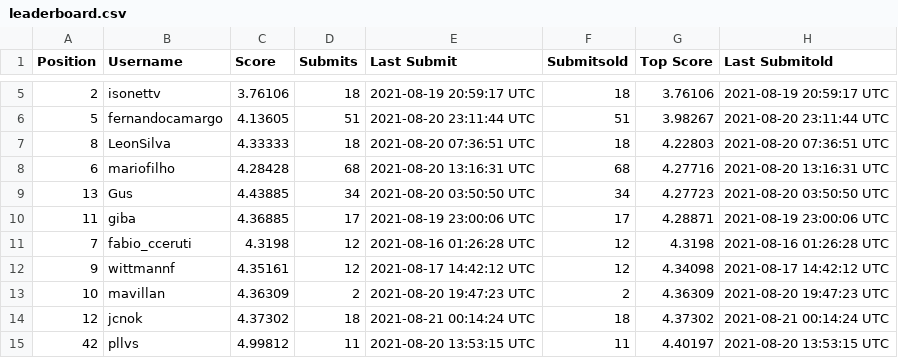
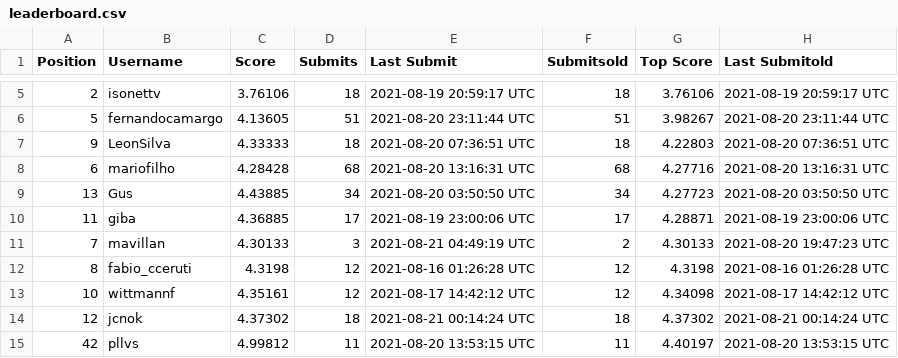
Before and after one commit to WittmannF/meli-challenge-leaderboard, a CSV file: leaderboard/leaderboard.csv, drawn as a sheet; only a part is shown, gaps mark what is left out.

```diff
--- a/leaderboard/leaderboard.csv
+++ b/leaderboard/leaderboard.csv
@@ -6,3 +6,3 @@ Position,Username,Score,Submits,Last Submit,Submitsold,Top Score,Last Submitold
 5,fernandocamargo,4.13605,51,2021-08-20 23:11:44 UTC,51,3.98267,2021-08-20 23:11:44 UTC
-8,LeonSilva,4.33333,18,2021-08-20 07:36:51 UTC,18,4.22803,2021-08-20 07:36:51 UTC
+9,LeonSilva,4.33333,18,2021-08-20 07:36:51 UTC,18,4.22803,2021-08-20 07:36:51 UTC
 6,mariofilho,4.28428,68,2021-08-20 13:16:31 UTC,68,4.27716,2021-08-20 13:16:31 UTC
@@ -10,5 +10,5 @@ Position,Username,Score,Submits,Last Submit,Submitsold,Top Score,Last Submitold
 11,giba,4.36885,17,2021-08-19 23:00:06 UTC,17,4.28871,2021-08-19 23:00:06 UTC
-7,fabio_cceruti,4.3198,12,2021-08-16 01:26:28 UTC,12,4.3198,2021-08-16 01:26:28 UTC
-9,wittmannf,4.35161,12,2021-08-17 14:42:12 UTC,12,4.34098,2021-08-17 14:42:12 UTC
-10,mavillan,4.36309,2,2021-08-20 19:47:23 UTC,2,4.36309,2021-08-20 19:47:23 UTC
+7,mavillan,4.30133,3,2021-08-21 04:49:19 UTC,2,4.30133,2021-08-20 19:47:23 UTC
+8,fabio_cceruti,4.3198,12,2021-08-16 01:26:28 UTC,12,4.3198,2021-08-16 01:26:28 UTC
+10,wittmannf,4.35161,12,2021-08-17 14:42:12 UTC,12,4.34098,2021-08-17 14:42:12 UTC
 12,jcnok,4.37302,18,2021-08-21 00:14:24 UTC,18,4.37302,2021-08-21 00:14:24 UTC
```
